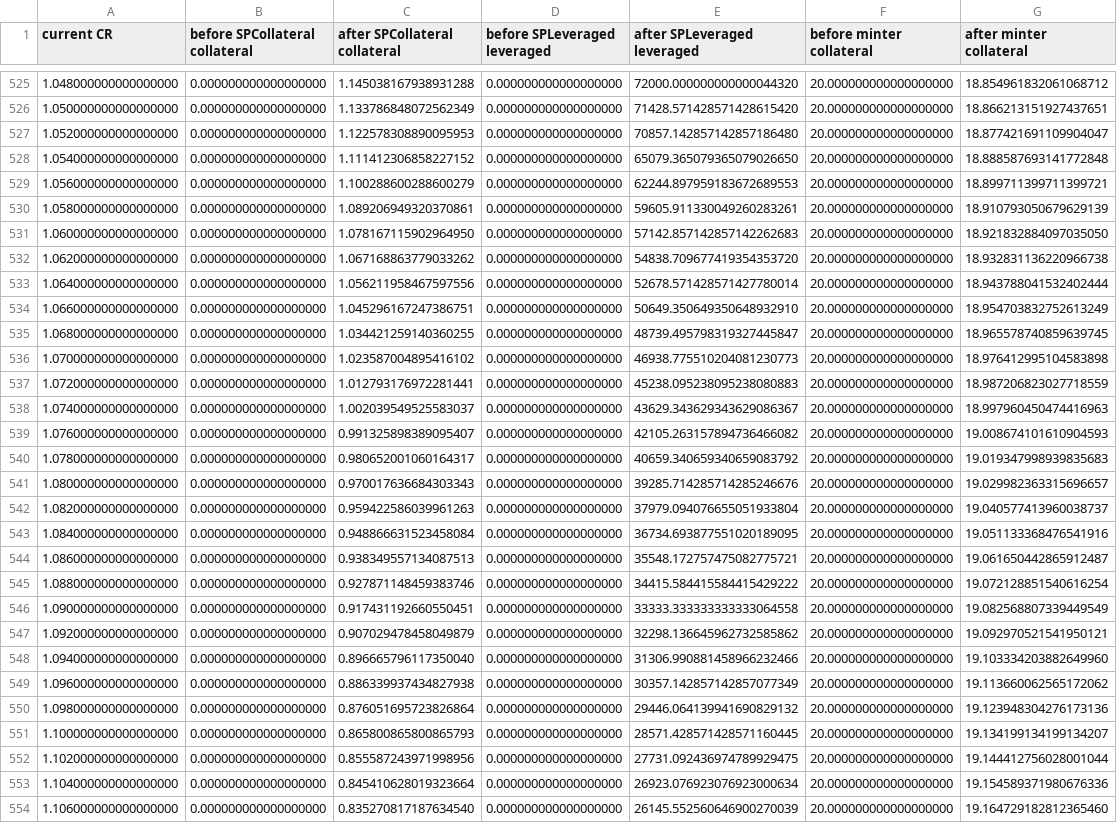
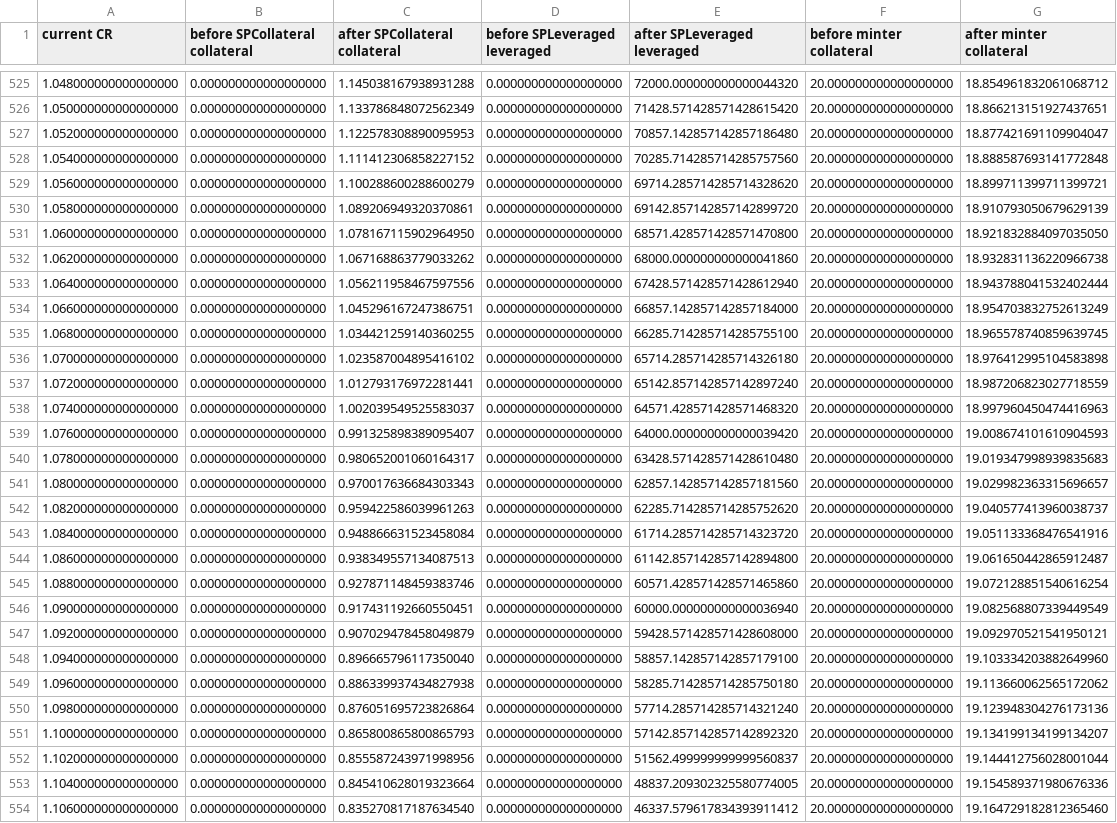
Before and after one commit to baofinance/harbor, a CSV file: results/liquidate_to_partial_both26.csv, drawn as a sheet; only a part is shown, gaps mark what is left out; the diff covers the shown part only; the diff names each change by its address in the sheet, - before the commit and + after, or states it on an @@ line.

```diff
--- a/results/liquidate_to_partial_both26.csv
+++ b/results/liquidate_to_partial_both26.csv
-E528 (after SPLeveraged leveraged): 65079.365079365079026650
+E528 (after SPLeveraged leveraged): 70285.714285714285757560
-E529 (after SPLeveraged leveraged): 62244.897959183672689553
+E529 (after SPLeveraged leveraged): 69714.285714285714328620
-E530 (after SPLeveraged leveraged): 59605.911330049260283261
+E530 (after SPLeveraged leveraged): 69142.857142857142899720
-E531 (after SPLeveraged leveraged): 57142.857142857142262683
+E531 (after SPLeveraged leveraged): 68571.428571428571470800
-E532 (after SPLeveraged leveraged): 54838.709677419354353720
+E532 (after SPLeveraged leveraged): 68000.000000000000041860
-E533 (after SPLeveraged leveraged): 52678.571428571427780014
+E533 (after SPLeveraged leveraged): 67428.571428571428612940
-E534 (after SPLeveraged leveraged): 50649.350649350648932910
+E534 (after SPLeveraged leveraged): 66857.142857142857184000
-E535 (after SPLeveraged leveraged): 48739.495798319327445847
+E535 (after SPLeveraged leveraged): 66285.714285714285755100
-E536 (after SPLeveraged leveraged): 46938.775510204081230773
+E536 (after SPLeveraged leveraged): 65714.285714285714326180
-E537 (after SPLeveraged leveraged): 45238.095238095238080883
+E537 (after SPLeveraged leveraged): 65142.857142857142897240
-E538 (after SPLeveraged leveraged): 43629.343629343629086367
+E538 (after SPLeveraged leveraged): 64571.428571428571468320
-E539 (after SPLeveraged leveraged): 42105.263157894736466082
+E539 (after SPLeveraged leveraged): 64000.000000000000039420
-E540 (after SPLeveraged leveraged): 40659.340659340659083792
+E540 (after SPLeveraged leveraged): 63428.571428571428610480
-E541 (after SPLeveraged leveraged): 39285.714285714285246676
+E541 (after SPLeveraged leveraged): 62857.142857142857181560
-E542 (after SPLeveraged leveraged): 37979.094076655051933804
+E542 (after SPLeveraged leveraged): 62285.714285714285752620
-E543 (after SPLeveraged leveraged): 36734.693877551020189095
+E543 (after SPLeveraged leveraged): 61714.285714285714323720
-E544 (after SPLeveraged leveraged): 35548.172757475082775721
+E544 (after SPLeveraged leveraged): 61142.857142857142894800
-E545 (after SPLeveraged leveraged): 34415.584415584415429222
+E545 (after SPLeveraged leveraged): 60571.428571428571465860
-E546 (after SPLeveraged leveraged): 33333.333333333333064558
+E546 (after SPLeveraged leveraged): 60000.000000000000036940
-E547 (after SPLeveraged leveraged): 32298.136645962732585862
+E547 (after SPLeveraged leveraged): 59428.571428571428608000
-E548 (after SPLeveraged leveraged): 31306.990881458966232466
+E548 (after SPLeveraged leveraged): 58857.142857142857179100
-E549 (after SPLeveraged leveraged): 30357.142857142857077349
+E549 (after SPLeveraged leveraged): 58285.714285714285750180
-E550 (after SPLeveraged leveraged): 29446.064139941690829132
+E550 (after SPLeveraged leveraged): 57714.285714285714321240
-E551 (after SPLeveraged leveraged): 28571.428571428571160445
+E551 (after SPLeveraged leveraged): 57142.857142857142892320
-E552 (after SPLeveraged leveraged): 27731.092436974789929475
+E552 (after SPLeveraged leveraged): 51562.499999999999560837
-E553 (after SPLeveraged leveraged): 26923.076923076923000634
+E553 (after SPLeveraged leveraged): 48837.209302325580774005
-E554 (after SPLeveraged leveraged): 26145.552560646900270039
+E554 (after SPLeveraged leveraged): 46337.579617834393911412
```
Also changed, not shown: 96 edited cells elsewhere in this file, results/liquidate_to_all_both.csv, results/liquidate_to_partial_both44.csv, 16 other files.
